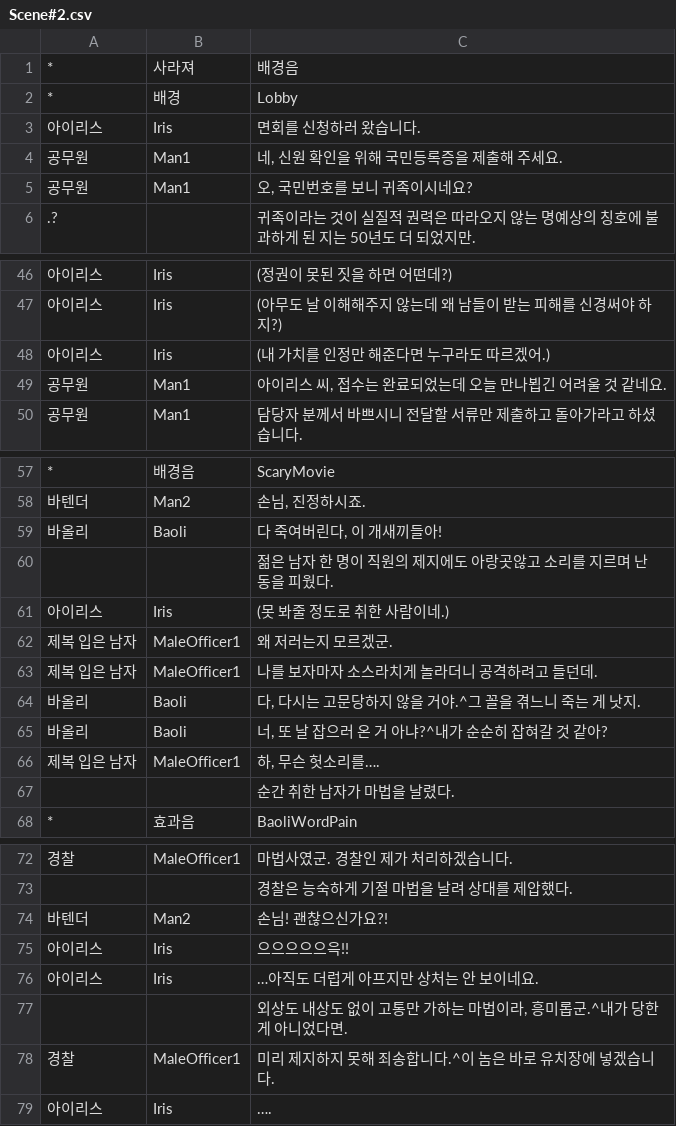
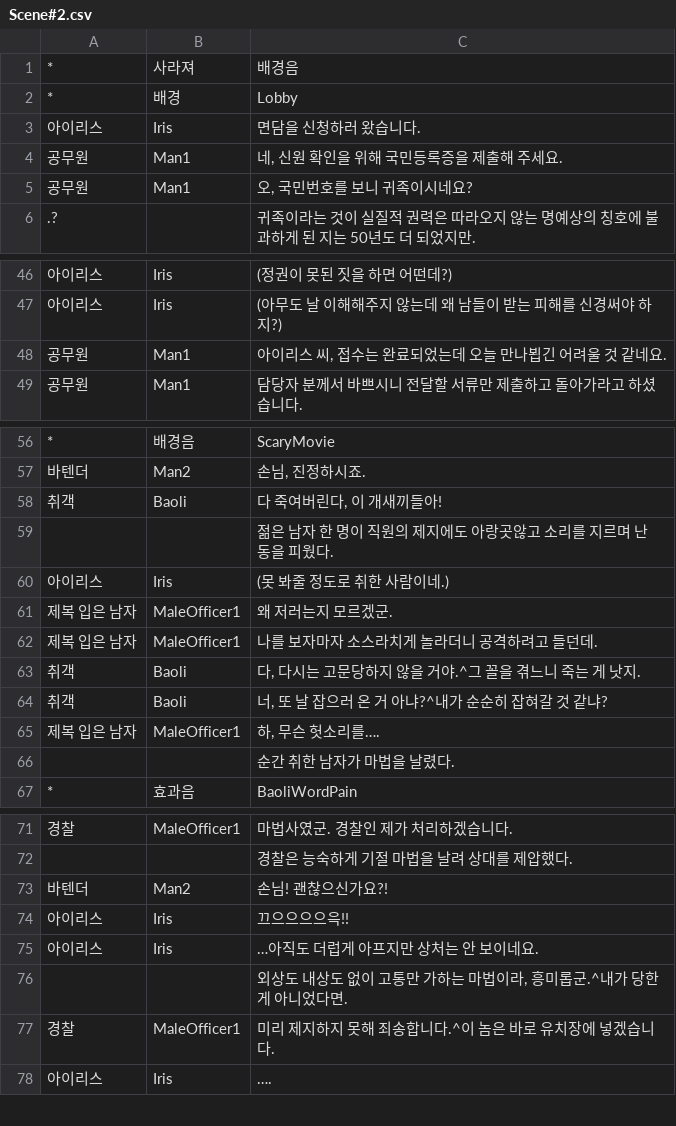
Before and after one commit to KimMinryoung/CardGame, a CSV file: Assets/Resources/Texts/Scene#2.csv, drawn as a sheet; only a part is shown, gaps mark what is left out; removed rows and columns are numbered as before the commit, all else as after; the diff names each change by its address in the sheet, - before the commit and + after, or states it on an @@ line.

Commit message:
Scene3 쓰는 중

```diff
--- a/Assets/Resources/Texts/Scene#2.csv
+++ b/Assets/Resources/Texts/Scene#2.csv
-C3: 면회를 신청하러 왔습니다.
+C3: 면담을 신청하러 왔습니다.
-row 48: 아이리스 | Iris | (내 가치를 인정만 해준다면 누구라도 따르겠어.)
-A58: 바올리
+A58: 취객
-A63:A64: 바올리
+A63:A64: 취객
-C64: 너, 또 날 잡으러 온 거 아냐?^내가 순순히 잡혀갈 것 같아?
+C64: 너, 또 날 잡으러 온 거 아냐?^내가 순순히 잡혀갈 것 같냐?
-C74: 으으으으으윽!!
+C74: 끄으으으으윽!!
```
Also changed, not shown: Assets/Resources/Texts/Scene#1.csv, 11 other files.
